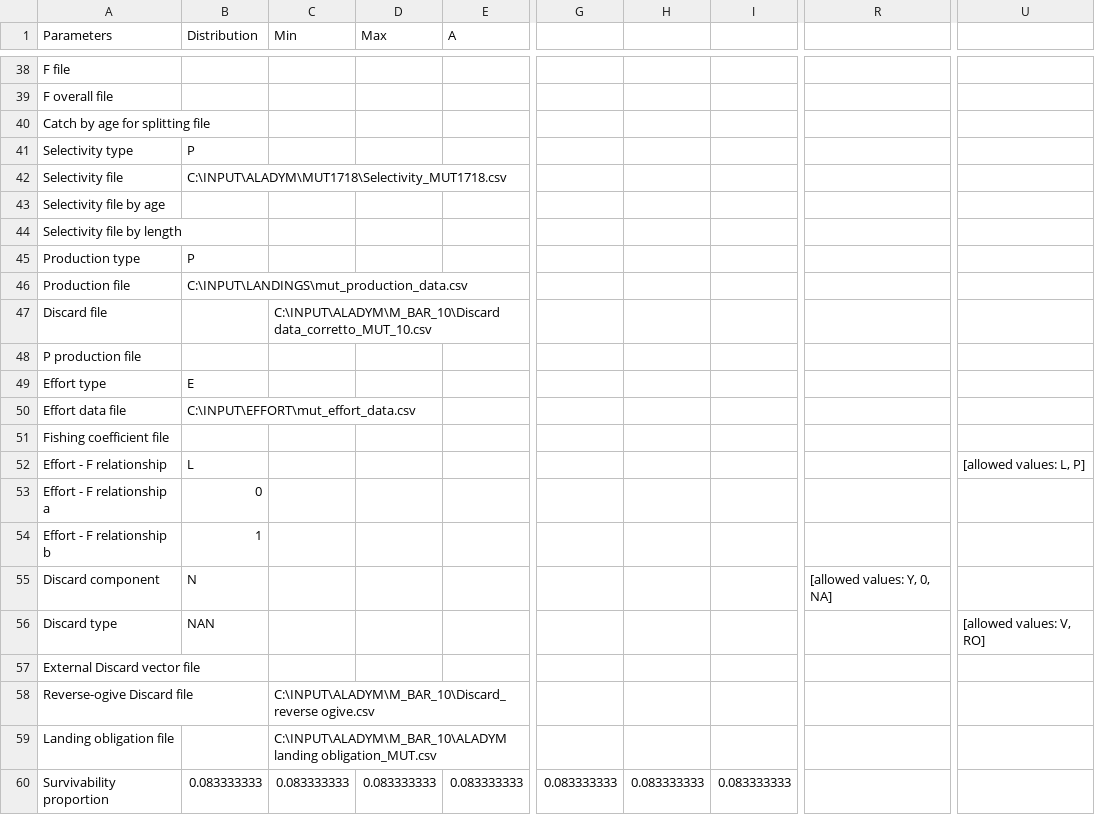
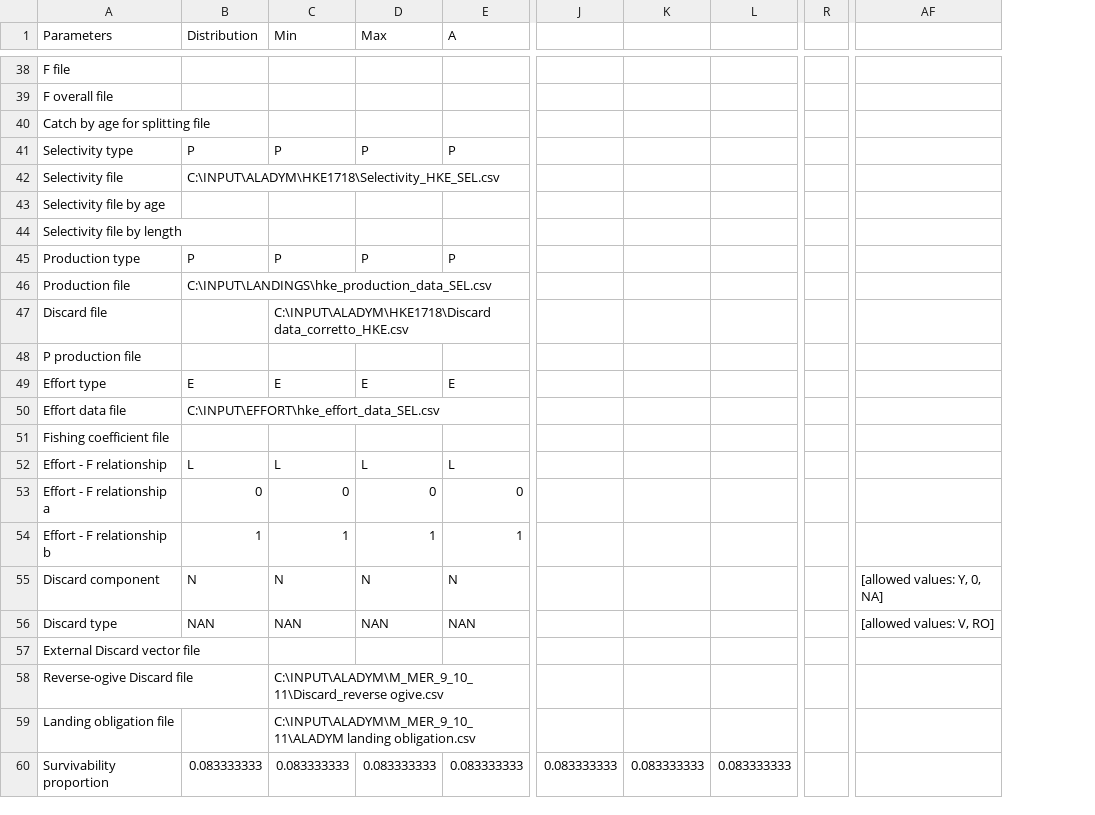
Before and after one commit to naza-campioni/ALADYM_tuning_tutorial, a CSV file: aladym_config.csv, drawn as a sheet; only a part is shown, gaps mark what is left out; removed rows and columns are numbered as before the commit, all else as after; the diff covers the shown part only; the diff names each change by its address in the sheet, - before the commit and + after, or states it on an @@ line.

```diff
--- a/aladym_config.csv
+++ b/aladym_config.csv
-column G, row 60: 0.083333333
-column H, row 60: 0.083333333
-column I, row 60: 0.083333333
+column J, row 60: 0.083333333
+column K, row 60: 0.083333333
+column L, row 60: 0.083333333
+column R, empty
-column U, rows 52-56: [allowed values: L, P] |  |  |  | [allowed values: V, RO]
-C41 (Min): (empty)
+C41 (Min): P
-D41 (Max): (empty)
+D41 (Max): P
-E41 (A): (empty)
+E41 (A): P
-B42 (Distribution): C:\INPUT\ALADYM\MUT1718\Selectivity_MUT1718.csv
+B42 (Distribution): C:\INPUT\ALADYM\HKE1718\Selectivity_HKE_SEL.csv
-C45 (Min): (empty)
+C45 (Min): P
-D45 (Max): (empty)
+D45 (Max): P
-E45 (A): (empty)
+E45 (A): P
-B46 (Distribution): C:\INPUT\LANDINGS\mut_production_data.csv
+B46 (Distribution): C:\INPUT\LANDINGS\hke_production_data_SEL.csv
-C47 (Min): C:\INPUT\ALADYM\M_BAR_10\Discard data_corretto_MUT_10.csv
+C47 (Min): C:\INPUT\ALADYM\HKE1718\Discard data_corretto_HKE.csv
-C49 (Min): (empty)
+C49 (Min): E
-D49 (Max): (empty)
+D49 (Max): E
-E49 (A): (empty)
+E49 (A): E
-B50 (Distribution): C:\INPUT\EFFORT\mut_effort_data.csv
+B50 (Distribution): C:\INPUT\EFFORT\hke_effort_data_SEL.csv
-C52 (Min): (empty)
+C52 (Min): L
-D52 (Max): (empty)
+D52 (Max): L
-E52 (A): (empty)
+E52 (A): L
-C53 (Min): (empty)
+C53 (Min): 0
-D53 (Max): (empty)
+D53 (Max): 0
-E53 (A): (empty)
+E53 (A): 0
-C54 (Min): (empty)
+C54 (Min): 1
-D54 (Max): (empty)
+D54 (Max): 1
-E54 (A): (empty)
+E54 (A): 1
-C55 (Min): (empty)
+C55 (Min): N
-D55 (Max): (empty)
+D55 (Max): N
-E55 (A): (empty)
+E55 (A): N
-C56 (Min): (empty)
+C56 (Min): NAN
-D56 (Max): (empty)
+D56 (Max): NAN
-E56 (A): (empty)
+E56 (A): NAN
-AF56: (empty)
+AF56: [allowed values: V, RO]
-C58 (Min): C:\INPUT\ALADYM\M_BAR_10\Discard_reverse ogive.csv
+C58 (Min): C:\INPUT\ALADYM\M_MER_9_10_11\Discard_reverse ogive.csv
-C59 (Min): C:\INPUT\ALADYM\M_BAR_10\ALADYM landing obligation_MUT.csv
+C59 (Min): C:\INPUT\ALADYM\M_MER_9_10_11\ALADYM landing obligation.csv
```
Also changed, not shown: 9 added rows, 13 added columns, 2 removed columns and 69 edited cells elsewhere in this file, docs/aladym_config.csv, 9 other files.
